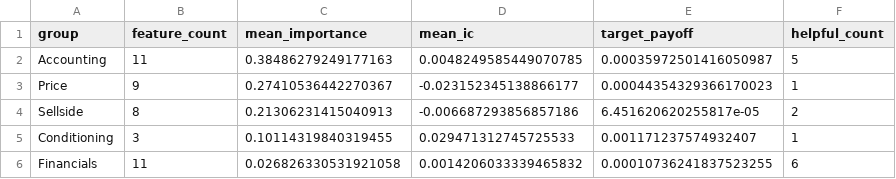
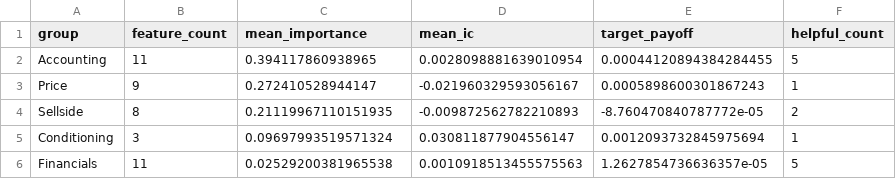
Before and after one commit to dnflsfud/ai-signal-codex-dashboard, a CSV file: outputs/final_v3_current/csv/feature_group_diagnostics.csv, drawn as a sheet.

```diff
--- a/outputs/final_v3_current/csv/feature_group_diagnostics.csv
+++ b/outputs/final_v3_current/csv/feature_group_diagnostics.csv
@@ -1,6 +1,6 @@
 group,feature_count,mean_importance,mean_ic,target_payoff,helpful_count
-Accounting,11,0.38486279249177163,0.0048249585449070785,0.00035972501416050987,5
-Price,9,0.27410536442270367,-0.023152345138866177,0.00044354329366170023,1
-Sellside,8,0.21306231415040913,-0.006687293856857186,6.451620620255817e-05,2
-Conditioning,3,0.10114319840319455,0.029471312745725533,0.001171237574932407,1
-Financials,11,0.026826330531921058,0.0014206033339465832,0.00010736241837523255,6
+Accounting,11,0.394117860938965,0.0028098881639010954,0.00044120894384284455,5
+Price,9,0.272410528944147,-0.021960329593056167,0.0005898600301867243,1
+Sellside,8,0.21119967110151935,-0.009872562782210893,-8.760470840787772e-05,2
+Conditioning,3,0.09697993519571324,0.030811877904556147,0.0012093732845975694,1
+Financials,11,0.02529200381965538,0.0010918513455575563,1.2627854736636357e-05,5
```
Also changed, not shown: outputs/final_v3_current/csv/daily_performance.csv, outputs/final_v3_current/csv/feature_diagnostics.csv, 8 other files.
